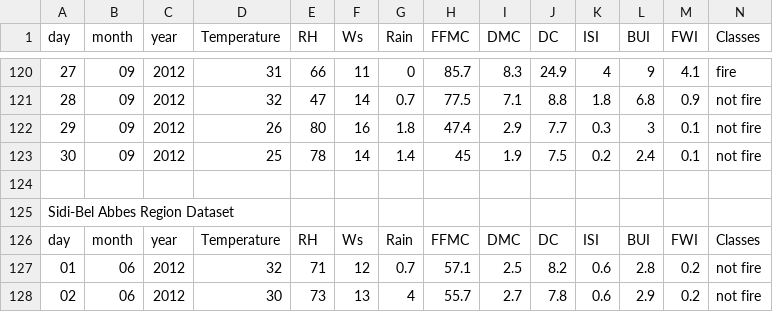
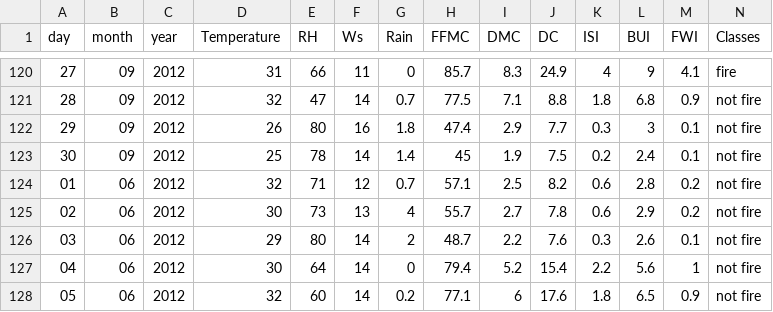
Before and after one commit to lilaceri/Working-with-data-, a CSV file: Data Sets for code divisio/Algerian_forest_fires_dataset_UPDATE.csv, drawn as a sheet; only a part is shown, gaps mark what is left out; the shorter side is filled out with more unchanged rows.

Commit message:
Update Algerian_forest_fires_dataset_UPDATE.csv

```diff
--- a/Data Sets for code divisio/Algerian_forest_fires_dataset_UPDATE.csv
+++ b/Data Sets for code divisio/Algerian_forest_fires_dataset_UPDATE.csv
@@ -123,5 +123,2 @@ day,month,year,Temperature, RH, Ws,Rain ,FFMC,DMC,DC,ISI,BUI,FWI,Classes
 30,09,2012,25,78,14,1.4,45,1.9,7.5,0.2,2.4,0.1,not fire
-
-Sidi-Bel Abbes Region Dataset
-day,month,year,Temperature, RH, Ws,Rain ,FFMC,DMC,DC,ISI,BUI,FWI,Classes
 01,06,2012,32,71,12,0.7,57.1,2.5,8.2,0.6,2.8,0.2,not fire
```
